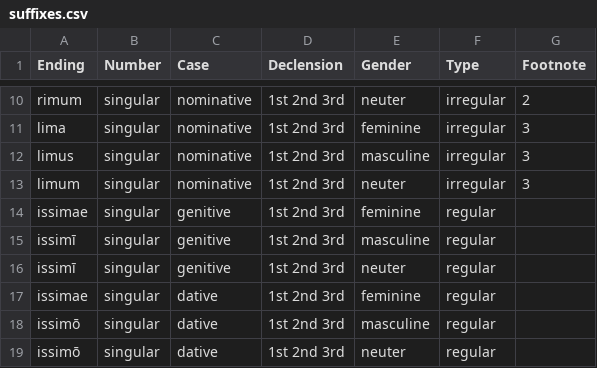
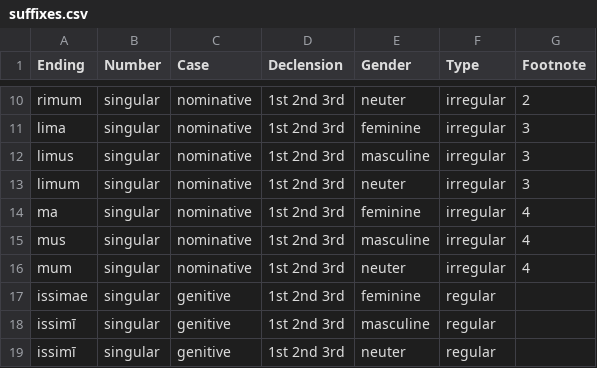
Before and after one commit to alpheios-project/alpheios-core, a CSV file: packages/inflection-tables/lib/lang/latin/data/superlative/suffixes.csv, drawn as a sheet; only a part is shown, gaps mark what is left out; the shorter side is filled out with more unchanged rows.

Commit message:
fix to #514
add irregular endings and footnotes 4

```diff
--- a/packages/inflection-tables/lib/lang/latin/data/superlative/suffixes.csv
+++ b/packages/inflection-tables/lib/lang/latin/data/superlative/suffixes.csv
@@ -13,2 +13,5 @@ limus,singular,nominative,1st 2nd 3rd,masculine,irregular,3
 limum,singular,nominative,1st 2nd 3rd,neuter,irregular,3
+ma,singular,nominative,1st 2nd 3rd,feminine,irregular,4
+mus,singular,nominative,1st 2nd 3rd,masculine,irregular,4
+mum,singular,nominative,1st 2nd 3rd,neuter,irregular,4
 issimae,singular,genitive,1st 2nd 3rd,feminine,regular,
```
